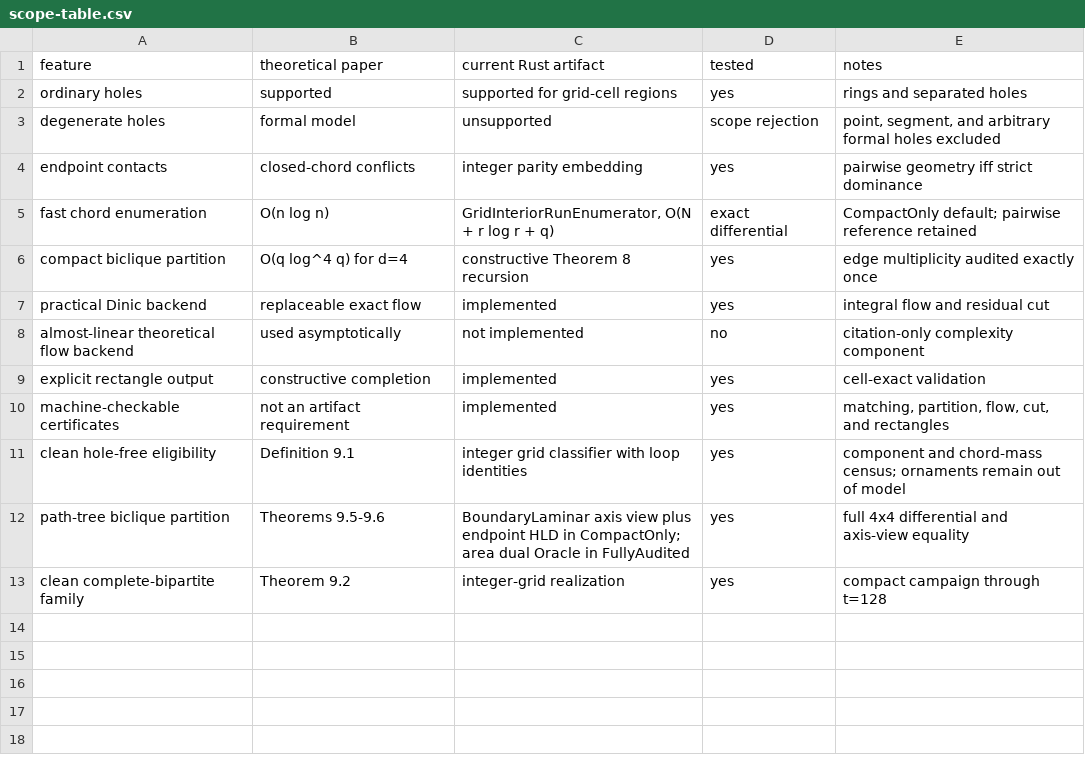
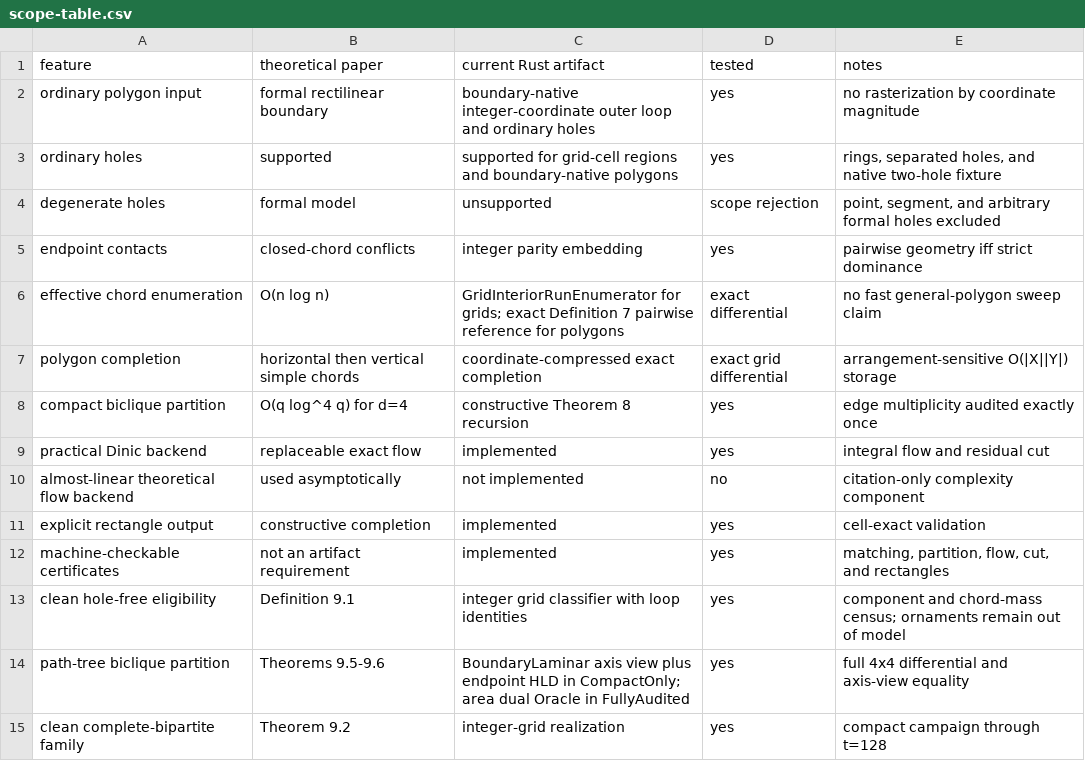
Before and after one commit to KCN-judu/mrd, a CSV file: results/scope-table.csv, drawn as a sheet.

Commit message:
chore: prepare v0.9.0 polygon release

```diff
--- a/results/scope-table.csv
+++ b/results/scope-table.csv
@@ -1,6 +1,8 @@
 feature,theoretical paper,current Rust artifact,tested,notes
-ordinary holes,supported,supported for grid-cell regions,yes,rings and separated holes
+ordinary polygon input,formal rectilinear boundary,boundary-native integer-coordinate outer loop and ordinary holes,yes,no rasterization by coordinate magnitude
+ordinary holes,supported,supported for grid-cell regions and boundary-native polygons,yes,"rings, separated holes, and native two-hole fixture"
 degenerate holes,formal model,unsupported,scope rejection,"point, segment, and arbitrary formal holes excluded"
 endpoint contacts,closed-chord conflicts,integer parity embedding,yes,pairwise geometry iff strict dominance
-fast chord enumeration,O(n log n),"GridInteriorRunEnumerator, O(N + r log r + q)",exact differential,CompactOnly default; pairwise reference retained
+effective chord enumeration,O(n log n),GridInteriorRunEnumerator for grids; exact Definition 7 pairwise reference for polygons,exact differential,no fast general-polygon sweep claim
+polygon completion,horizontal then vertical simple chords,coordinate-compressed exact completion,exact grid differential,arrangement-sensitive O(|X||Y|) storage
 compact biclique partition,O(q log^4 q) for d=4,constructive Theorem 8 recursion,yes,edge multiplicity audited exactly once
```
Also changed, not shown: 11 other files.
